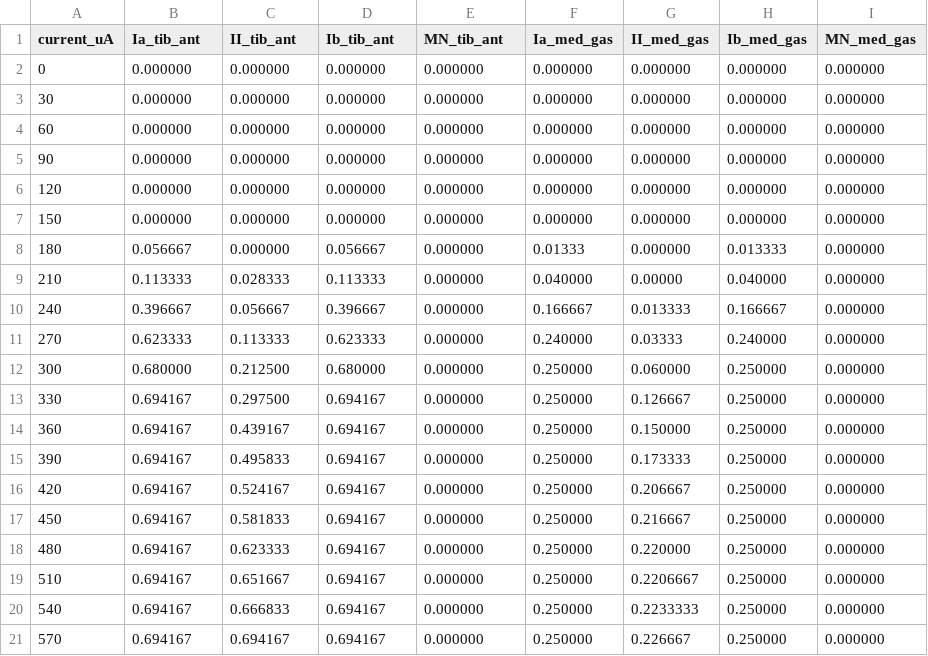
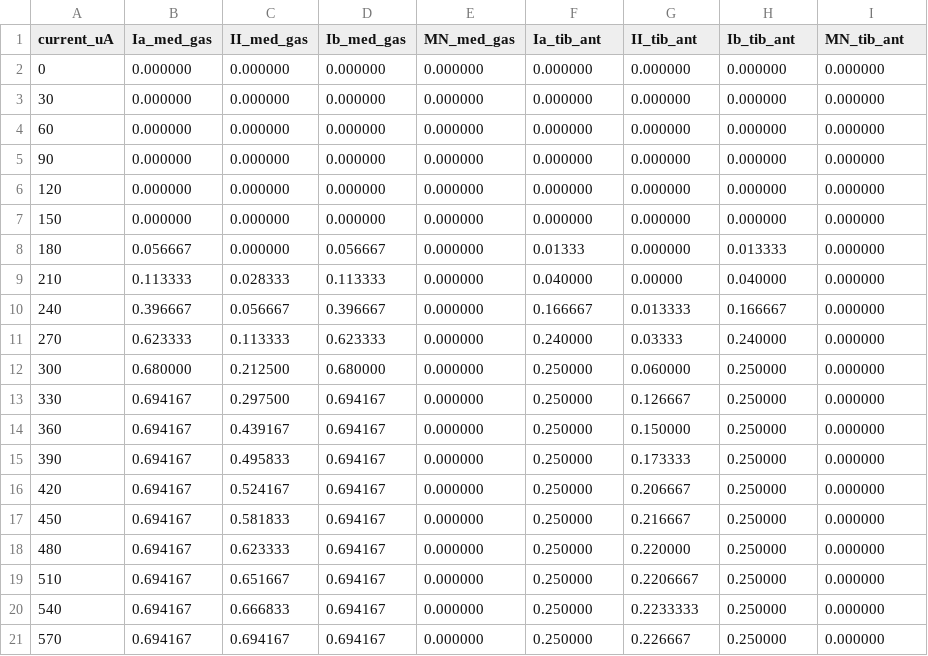
Before and after one commit to MathieuCharbonnier/Loop, a CSV file: data/Human_S2.csv, drawn as a sheet.

Commit message:
Add files via upload

```diff
--- a/data/Human_S2.csv
+++ b/data/Human_S2.csv
@@ -1,2 +1,2 @@
-current_uA,Ia_tib_ant,II_tib_ant,Ib_tib_ant,MN_tib_ant,Ia_med_gas,II_med_gas,Ib_med_gas,MN_med_gas
+current_uA,Ia_med_gas,II_med_gas,Ib_med_gas,MN_med_gas,Ia_tib_ant,II_tib_ant,Ib_tib_ant,MN_tib_ant
 0,0.000000,0.000000,0.000000,0.000000,0.000000,0.000000,0.000000,0.000000
```
